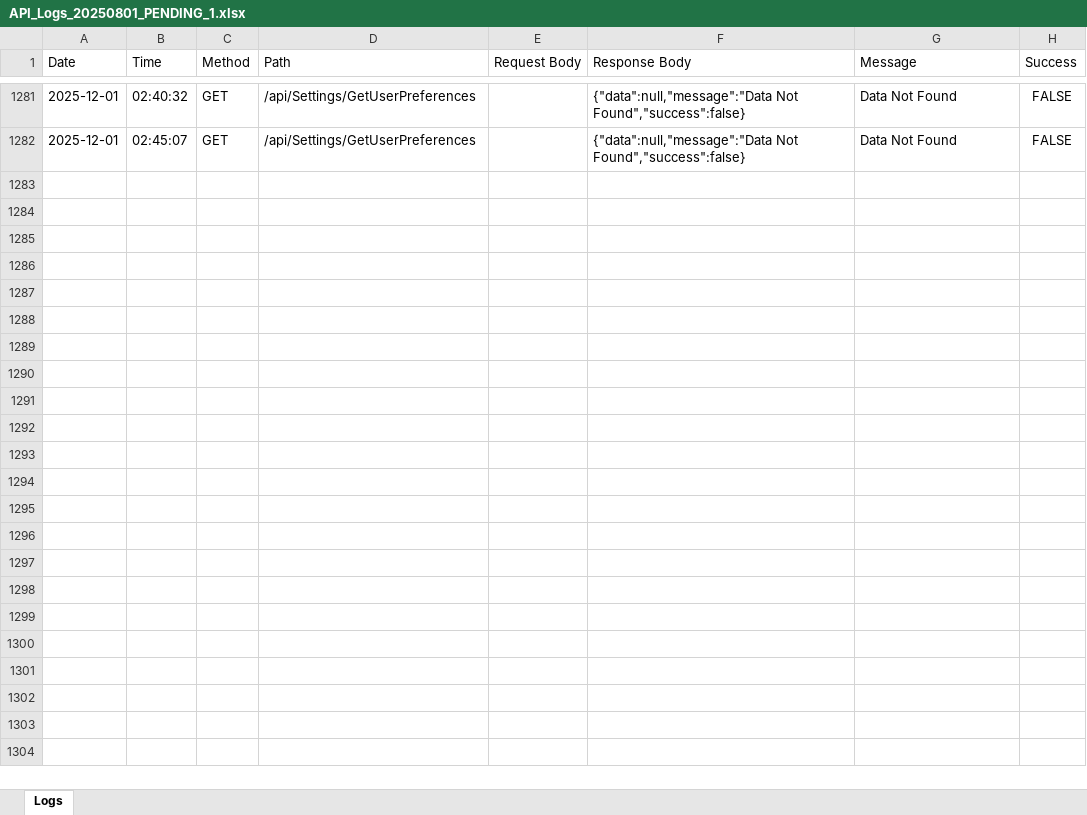
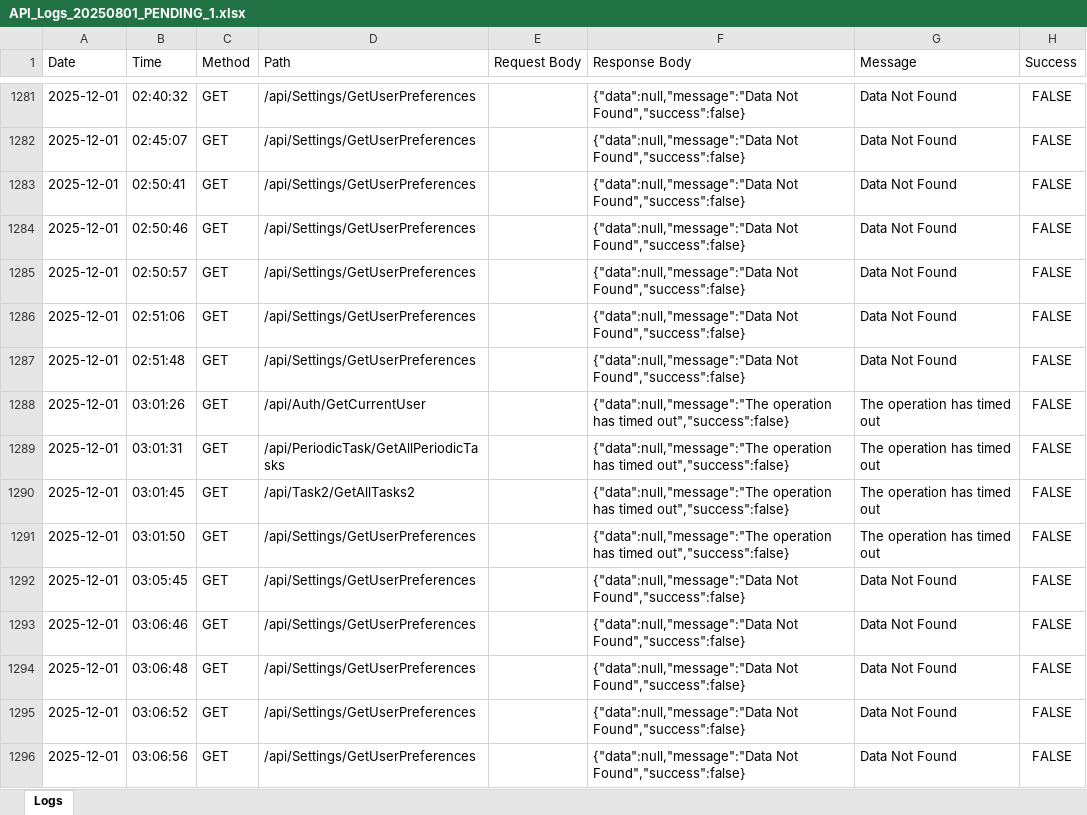
Before and after one commit to noushad-hrr/OmniPlanner, an Excel workbook: backend/Logs/API_Logs_20250801_PENDING_1.xlsx, sheet Logs, drawn as a sheet; only a part is shown, gaps mark what is left out; values as stored, in another font and other column widths than the file's, no borders; the diff names each change by its address in the sheet, - before the commit and + after, or states it on an @@ line.

Commit message:
Tasks 2 to Periodic tasks

```diff
--- a/backend/Logs/API_Logs_20250801_PENDING_1.xlsx (sheet Logs)
+++ b/backend/Logs/API_Logs_20250801_PENDING_1.xlsx (sheet Logs)
+row 1283: 2025-12-01 | 02:50:41 | GET | /api/Settings/GetUserPreferences |  | {"data":null,"message":"Data Not Found","success":false} | Data Not Found | FALSE
+row 1284: 2025-12-01 | 02:50:46 | GET | /api/Settings/GetUserPreferences |  | {"data":null,"message":"Data Not Found","success":false} | Data Not Found | FALSE
+row 1285: 2025-12-01 | 02:50:57 | GET | /api/Settings/GetUserPreferences |  | {"data":null,"message":"Data Not Found","success":false} | Data Not Found | FALSE
+row 1286: 2025-12-01 | 02:51:06 | GET | /api/Settings/GetUserPreferences |  | {"data":null,"message":"Data Not Found","success":false} | Data Not Found | FALSE
+row 1287: 2025-12-01 | 02:51:48 | GET | /api/Settings/GetUserPreferences |  | {"data":null,"message":"Data Not Found","success":false} | Data Not Found | FALSE
+row 1288: 2025-12-01 | 03:01:26 | GET | /api/Auth/GetCurrentUser |  | {"data":null,"message":"The operation has timed out","success":false} | The operation has timed out | FALSE
+row 1289: 2025-12-01 | 03:01:31 | GET | /api/PeriodicTask/GetAllPeriodicTasks |  | {"data":null,"message":"The operation has timed out","success":false} | The operation has timed out | FALSE
+row 1290: 2025-12-01 | 03:01:45 | GET | /api/Task2/GetAllTasks2 |  | {"data":null,"message":"The operation has timed out","success":false} | The operation has timed out | FALSE
+row 1291: 2025-12-01 | 03:01:50 | GET | /api/Settings/GetUserPreferences |  | {"data":null,"message":"The operation has timed out","success":false} | The operation has timed out | FALSE
+row 1292: 2025-12-01 | 03:05:45 | GET | /api/Settings/GetUserPreferences |  | {"data":null,"message":"Data Not Found","success":false} | Data Not Found | FALSE
+row 1293: 2025-12-01 | 03:06:46 | GET | /api/Settings/GetUserPreferences |  | {"data":null,"message":"Data Not Found","success":false} | Data Not Found | FALSE
+row 1294: 2025-12-01 | 03:06:48 | GET | /api/Settings/GetUserPreferences |  | {"data":null,"message":"Data Not Found","success":false} | Data Not Found | FALSE
+row 1295: 2025-12-01 | 03:06:52 | GET | /api/Settings/GetUserPreferences |  | {"data":null,"message":"Data Not Found","success":false} | Data Not Found | FALSE
+row 1296: 2025-12-01 | 03:06:56 | GET | /api/Settings/GetUserPreferences |  | {"data":null,"message":"Data Not Found","success":false} | Data Not Found | FALSE
```
Also changed, not shown: 3 other files.
